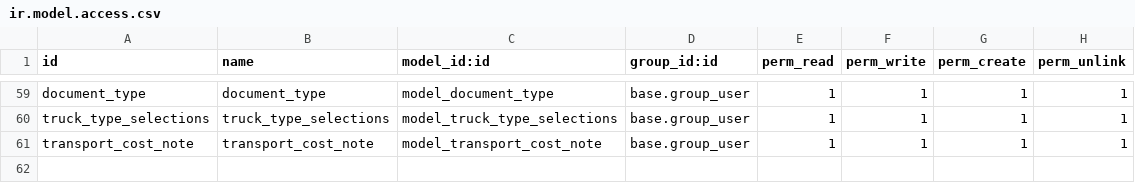
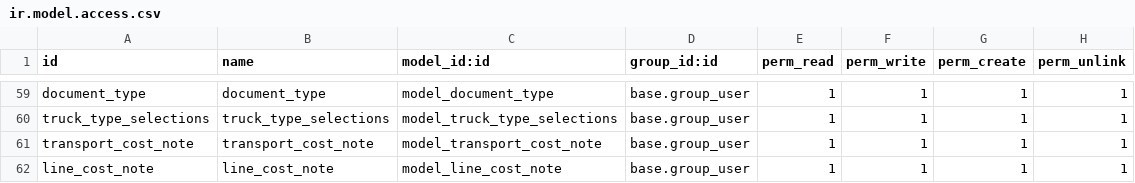
Before and after one commit to royalline1/royalline-addons, a CSV file: base_enh/security/ir.model.access.csv, drawn as a sheet; only a part is shown, gaps mark what is left out.

Commit message:
[note and costing, erase on change place of loading/discharge]

```diff
--- a/base_enh/security/ir.model.access.csv
+++ b/base_enh/security/ir.model.access.csv
@@ -61 +61,2 @@ truck_type_selections,truck_type_selections,model_truck_type_selections,base.gro
 transport_cost_note,transport_cost_note,model_transport_cost_note,base.group_user,1,1,1,1
+line_cost_note,line_cost_note,model_line_cost_note,base.group_user,1,1,1,1
```
Also changed, not shown: 4 other files.
